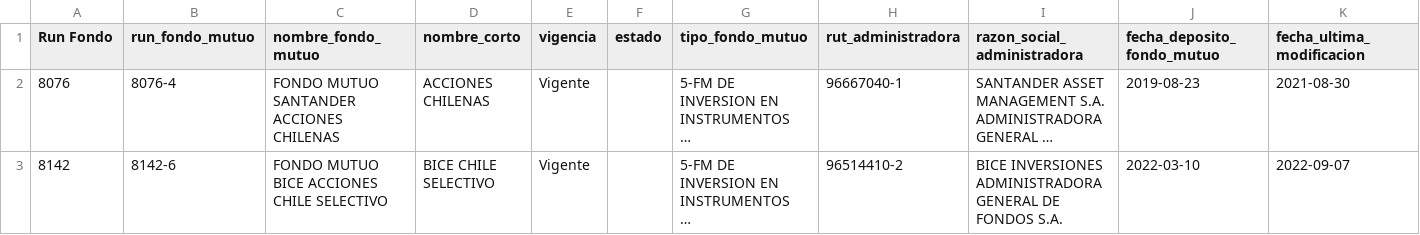
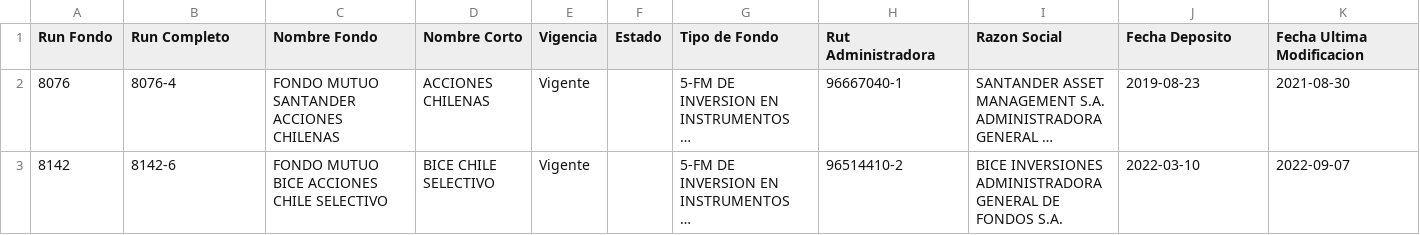
Before and after one commit to CharollMBZ/PInnovators, a CSV file: uploads/detalle_fondo.csv (was uploads/detalle-fondo.csv), drawn as a sheet; only a part is shown; long unchanged cells end in …; the diff covers the shown part only; the diff names each change by its address in the sheet, - before the commit and + after, or states it on an @@ line.

Commit message:
Cambios en diseño de tabla y correccion detalle fondo

```diff
--- a/uploads/detalle-fondo.csv
+++ b/uploads/detalle_fondo.csv
-B1: run_fondo_mutuo
+B1: Run Completo
-C1: nombre_fondo_mutuo
+C1: Nombre Fondo
-D1: nombre_corto
+D1: Nombre Corto
-E1: vigencia
+E1: Vigencia
-F1: estado
+F1: Estado
-G1: tipo_fondo_mutuo
+G1: Tipo de Fondo
-H1: rut_administradora
+H1: Rut Administradora
-I1: razon_social_administradora
+I1: Razon Social
-J1: fecha_deposito_fondo_mutuo
+J1: Fecha Deposito
-K1: fecha_ultima_modificacion
+K1: Fecha Ultima Modificacion
```
Also changed, not shown: 5 edited cells elsewhere in this file, uploads/rentabilidades_acumuladas.csv, uploads/series.csv, 1 other file.
